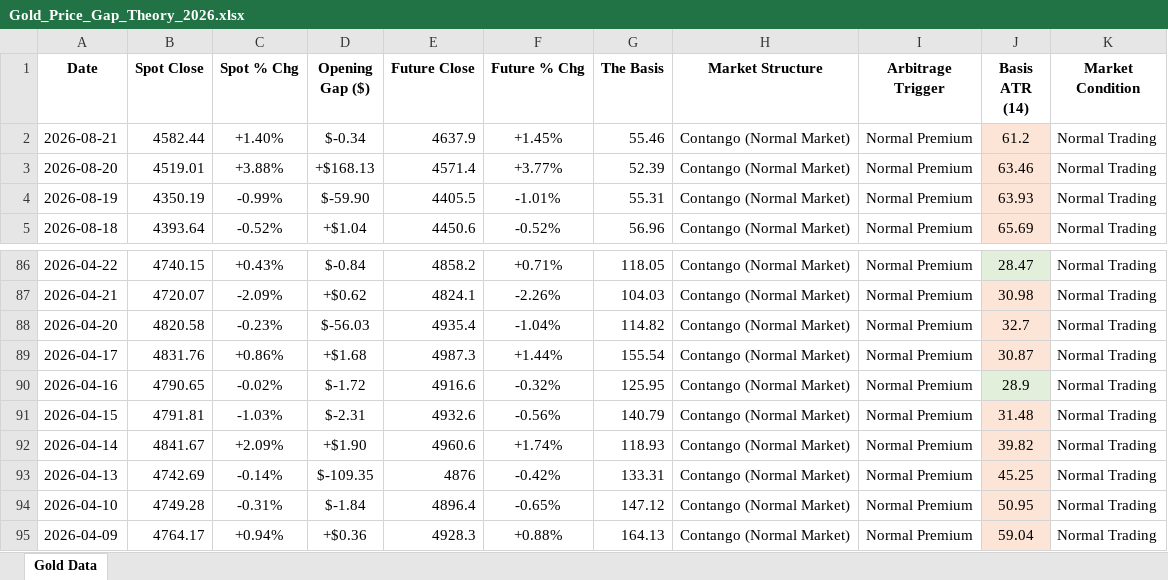
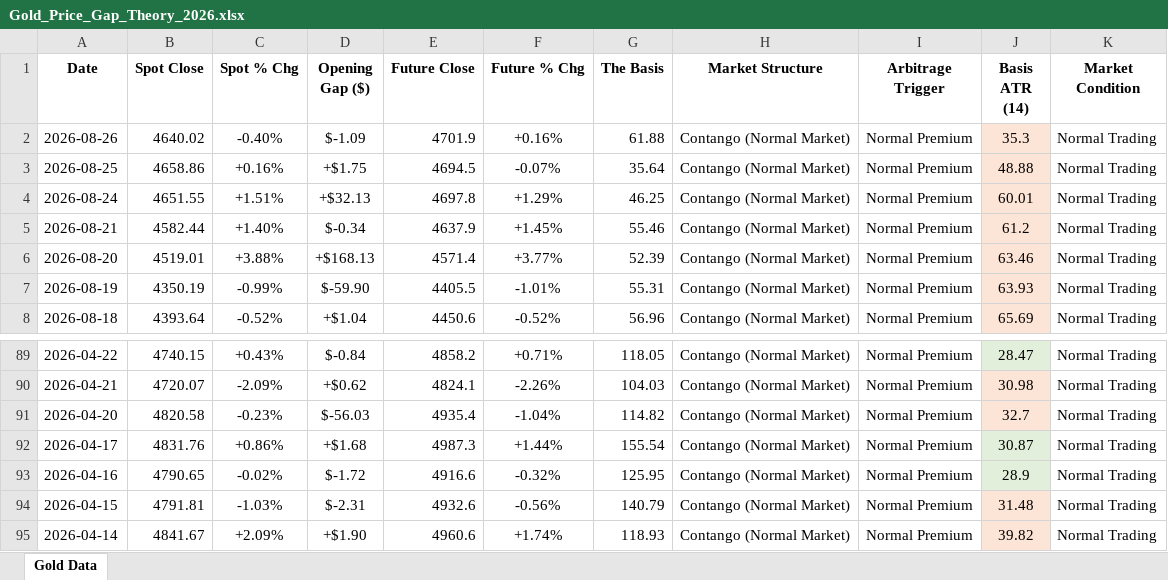
Before and after one commit to Jamesssurfer/SpotVsFutureGold, an Excel workbook: Gold_Price_Gap_Theory_2026.xlsx, sheet Gold Data, drawn as a sheet; only a part is shown, gaps mark what is left out; the shorter side is filled out with more unchanged rows; values as stored, in another font and other column widths than the file's, no borders; addresses are those after the commit; the diff names each change by its address in the sheet, - before the commit and + after, or states it on an @@ line.

Commit message:
Automated Web Log Sync: 2026-08-26 13:39

```diff
--- a/Gold_Price_Gap_Theory_2026.xlsx (sheet Gold Data)
+++ b/Gold_Price_Gap_Theory_2026.xlsx (sheet Gold Data)
+row 2: 2026-08-26 | 4640.02 | -0.40% | $-1.09 | 4701.9 | +0.16% | 61.88 | Contango (Normal Market) | Normal Premium | 35.3 | Normal Trading
+row 3: 2026-08-25 | 4658.86 | +0.16% | +$1.75 | 4694.5 | -0.07% | 35.64 | Contango (Normal Market) | Normal Premium | 48.88 | Normal Trading
+row 4: 2026-08-24 | 4651.55 | +1.51% | +$32.13 | 4697.8 | +1.29% | 46.25 | Contango (Normal Market) | Normal Premium | 60.01 | Normal Trading
-J92 fill: #FCE4D6
+J92 fill: #E2EFDA
```
